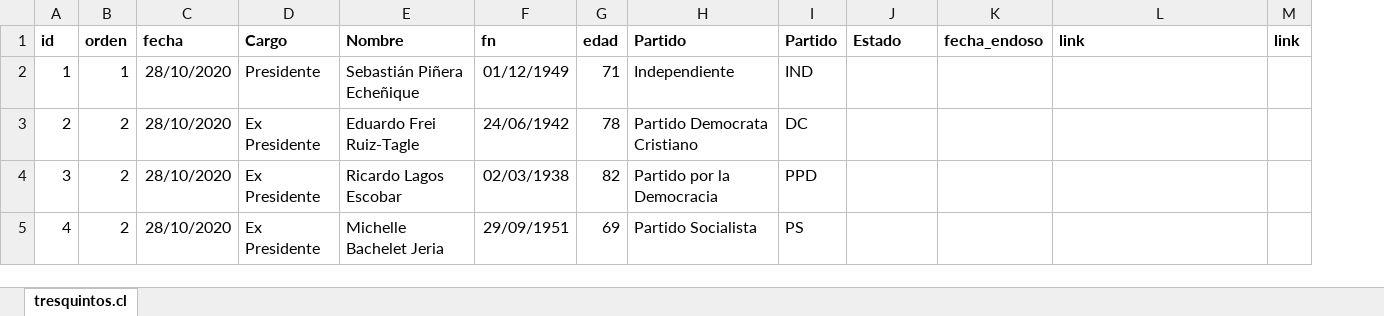
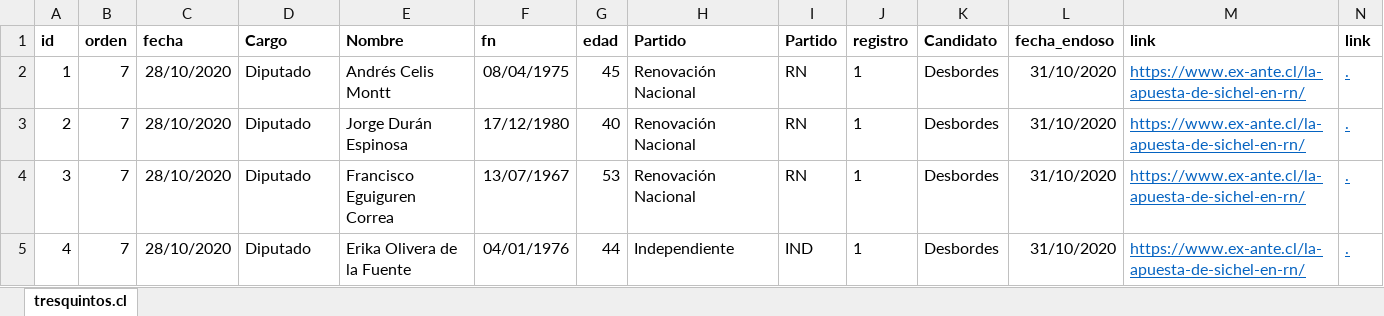
Before and after one commit to tresquintos/endosos, an Excel workbook: endoso_pres21.xlsx, sheet tresquintos.cl, drawn as a sheet; only a part is shown; values as stored, in another font and other column widths than the file's, no borders; addresses are those after the commit; the diff covers the shown part only; the diff names each change by its address in the sheet, - before the commit and + after, or states it on an @@ line.

Commit message:
orden

```diff
--- a/endoso_pres21.xlsx (sheet tresquintos.cl)
+++ b/endoso_pres21.xlsx (sheet tresquintos.cl)
+column J (registro), rows 2-5: all 1
-K1: Estado
+K1: Candidato
-B2 (orden): 1
+B2 (orden): 7
-D2 (Cargo): Presidente
+D2 (Cargo): Diputado
-E2 (Nombre): Sebastián Piñera Echeñique
+E2 (Nombre): Andrés Celis Montt
-F2 (fn): 01/12/1949
+F2 (fn): 08/04/1975
-G2 (edad): 71
+G2 (edad): 45
-H2 (Partido): Independiente
+H2 (Partido): Renovación Nacional
-I2 (Partido): IND
+I2 (Partido): RN
-K2:K5 (Candidato): (empty)
+K2:K5 (Candidato): Desbordes
-L2:L5 (fecha_endoso): (empty)
+L2:L5 (fecha_endoso): 31/10/2020
-M2:M5 (link): (empty)
+M2:M5 (link): https://www.ex-ante.cl/la-apuesta-de-sichel-en-rn/
-N2:N5 (link): (empty)
+N2:N5 (link): .
-B3:B5 (orden): 2
+B3:B5 (orden): 7
-D3:D5 (Cargo): Ex Presidente
+D3:D5 (Cargo): Diputado
-E3 (Nombre): Eduardo Frei Ruiz-Tagle
+E3 (Nombre): Jorge Durán Espinosa
-F3 (fn): 24/06/1942
+F3 (fn): 17/12/1980
-G3 (edad): 78
+G3 (edad): 40
-H3 (Partido): Partido Democrata Cristiano
+H3 (Partido): Renovación Nacional
-I3 (Partido): DC
+I3 (Partido): RN
-E4 (Nombre): Ricardo Lagos Escobar
+E4 (Nombre): Francisco Eguiguren Correa
-F4 (fn): 02/03/1938
+F4 (fn): 13/07/1967
-G4 (edad): 82
+G4 (edad): 53
-H4 (Partido): Partido por la Democracia
+H4 (Partido): Renovación Nacional
-I4 (Partido): PPD
+I4 (Partido): RN
-E5 (Nombre): Michelle Bachelet Jeria
+E5 (Nombre): Erika Olivera de la Fuente
-F5 (fn): 29/09/1951
+F5 (fn): 04/01/1976
-G5 (edad): 69
+G5 (edad): 44
-H5 (Partido): Partido Socialista
+H5 (Partido): Independiente
-I5 (Partido): PS
+I5 (Partido): IND
```
Also changed, not shown: 12 added rows, 12 removed rows and 1512 edited cells elsewhere in this sheet, formulas that keep their value, 1 other file.
